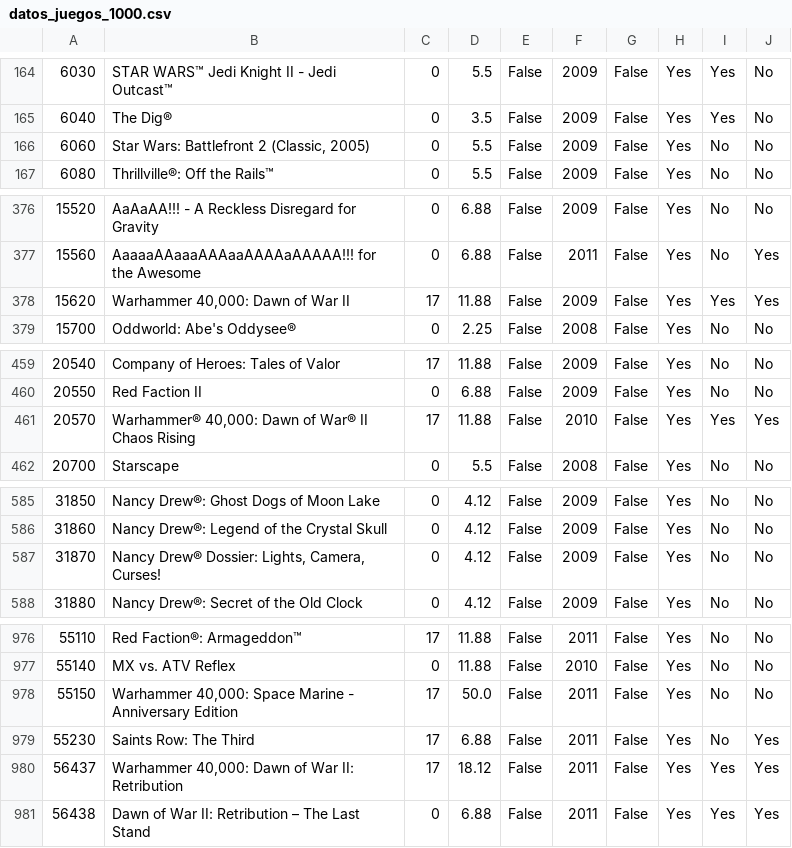
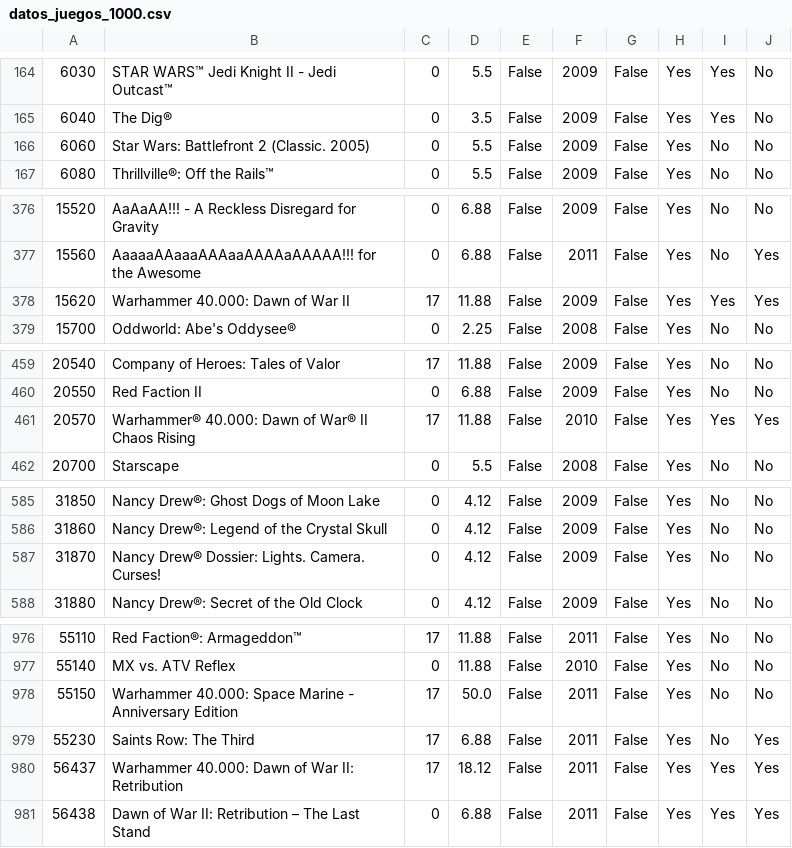
Before and after one commit to LeoVergaraS/lab1sistope, a CSV file: datos_juegos_1000.csv, drawn as a sheet; only a part is shown, gaps mark what is left out; the diff covers the shown part only.

```diff
--- a/datos_juegos_1000.csv
+++ b/datos_juegos_1000.csv
@@ -165,3 +165,3 @@
 6040,The Dig®,0,3.5,False,2009,False,Yes,Yes,No
-6060,"Star Wars: Battlefront 2 (Classic, 2005)",0,5.5,False,2009,False,Yes,No,No
+6060,"Star Wars: Battlefront 2 (Classic. 2005)",0,5.5,False,2009,False,Yes,No,No
 6080,Thrillville®: Off the Rails™,0,5.5,False,2009,False,Yes,No,No
@@ -377,3 +377,3 @@
 15560,AaaaaAAaaaAAAaaAAAAaAAAAA!!! for the Awesome,0,6.88,False,2011,False,Yes,No,Yes
-15620,"Warhammer 40,000: Dawn of War II",17,11.88,False,2009,False,Yes,Yes,Yes
+15620,"Warhammer 40.000: Dawn of War II",17,11.88,False,2009,False,Yes,Yes,Yes
 15700,Oddworld: Abe's Oddysee®,0,2.25,False,2008,False,Yes,No,No
@@ -460,3 +460,3 @@
 20550,Red Faction II,0,6.88,False,2009,False,Yes,No,No
-20570,"Warhammer® 40,000: Dawn of War® II Chaos Rising",17,11.88,False,2010,False,Yes,Yes,Yes
+20570,"Warhammer® 40.000: Dawn of War® II Chaos Rising",17,11.88,False,2010,False,Yes,Yes,Yes
 20700,Starscape,0,5.5,False,2008,False,Yes,No,No
@@ -586,3 +586,3 @@
 31860,Nancy Drew®: Legend of the Crystal Skull,0,4.12,False,2009,False,Yes,No,No
-31870,"Nancy Drew® Dossier: Lights, Camera, Curses!",0,4.12,False,2009,False,Yes,No,No
+31870,"Nancy Drew® Dossier: Lights. Camera. Curses!",0,4.12,False,2009,False,Yes,No,No
 31880,Nancy Drew®: Secret of the Old Clock,0,4.12,False,2009,False,Yes,No,No
@@ -977,5 +977,5 @@
 55140,MX vs. ATV Reflex,0,11.88,False,2010,False,Yes,No,No
-55150,"Warhammer 40,000: Space Marine - Anniversary Edition",17,50.0,False,2011,False,Yes,No,No
+55150,"Warhammer 40.000: Space Marine - Anniversary Edition",17,50.0,False,2011,False,Yes,No,No
 55230,Saints Row: The Third,17,6.88,False,2011,False,Yes,No,Yes
-56437,"Warhammer 40,000: Dawn of War II: Retribution",17,18.12,False,2011,False,Yes,Yes,Yes
+56437,"Warhammer 40.000: Dawn of War II: Retribution",17,18.12,False,2011,False,Yes,Yes,Yes
 56438,Dawn of War II: Retribution – The Last Stand,0,6.88,False,2011,False,Yes,Yes,Yes
```
Also changed, not shown: 11 edited cells elsewhere in this file, datos_juegos_2000.csv, datos_juegos_3000.csv, 10 other files.
